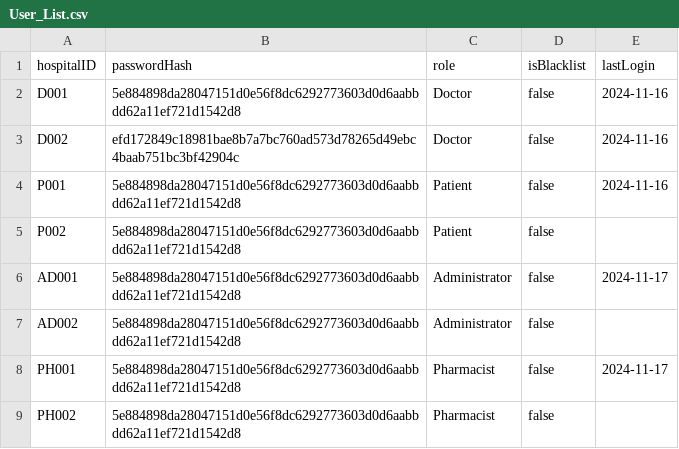
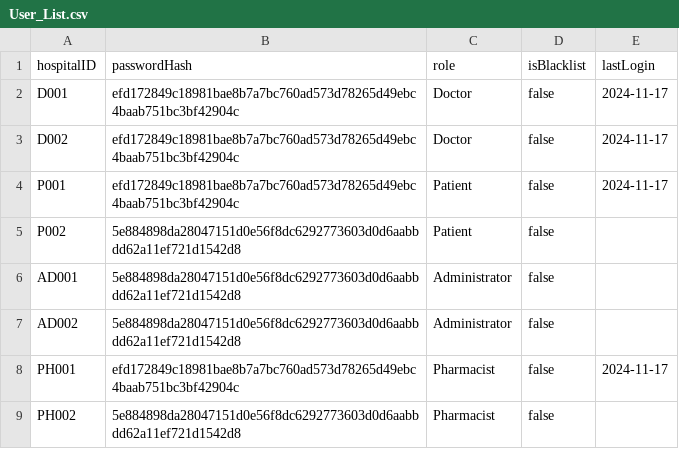
Before and after one commit to maxwellau2/OOP-Project-V2, a CSV file: seedData/Data/User_List.csv, drawn as a sheet.

```diff
--- a/seedData/Data/User_List.csv
+++ b/seedData/Data/User_List.csv
@@ -1,9 +1,9 @@
 hospitalID,passwordHash,role,isBlacklist,lastLogin
-D001,5e884898da28047151d0e56f8dc6292773603d0d6aabbdd62a11ef721d1542d8,Doctor,false,2024-11-16
-D002,efd172849c18981bae8b7a7bc760ad573d78265d49ebc4baab751bc3bf42904c,Doctor,false,2024-11-16
-P001,5e884898da28047151d0e56f8dc6292773603d0d6aabbdd62a11ef721d1542d8,Patient,false,2024-11-16
+D001,efd172849c18981bae8b7a7bc760ad573d78265d49ebc4baab751bc3bf42904c,Doctor,false,2024-11-17
+D002,efd172849c18981bae8b7a7bc760ad573d78265d49ebc4baab751bc3bf42904c,Doctor,false,2024-11-17
+P001,efd172849c18981bae8b7a7bc760ad573d78265d49ebc4baab751bc3bf42904c,Patient,false,2024-11-17
 P002,5e884898da28047151d0e56f8dc6292773603d0d6aabbdd62a11ef721d1542d8,Patient,false,
-AD001,5e884898da28047151d0e56f8dc6292773603d0d6aabbdd62a11ef721d1542d8,Administrator,false,2024-11-17
+AD001,5e884898da28047151d0e56f8dc6292773603d0d6aabbdd62a11ef721d1542d8,Administrator,false,
 AD002,5e884898da28047151d0e56f8dc6292773603d0d6aabbdd62a11ef721d1542d8,Administrator,false,
-PH001,5e884898da28047151d0e56f8dc6292773603d0d6aabbdd62a11ef721d1542d8,Pharmacist,false,2024-11-17
+PH001,efd172849c18981bae8b7a7bc760ad573d78265d49ebc4baab751bc3bf42904c,Pharmacist,false,2024-11-17
 PH002,5e884898da28047151d0e56f8dc6292773603d0d6aabbdd62a11ef721d1542d8,Pharmacist,false,
```
Also changed, not shown: seedData/Data/Medicine_List.csv, seedData/Data/Staff_List.csv, 19 other files.
